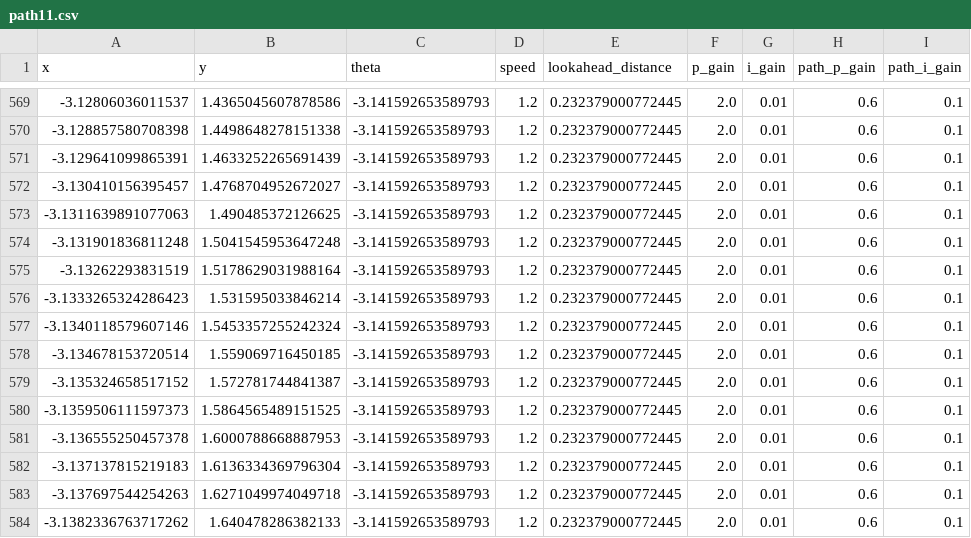
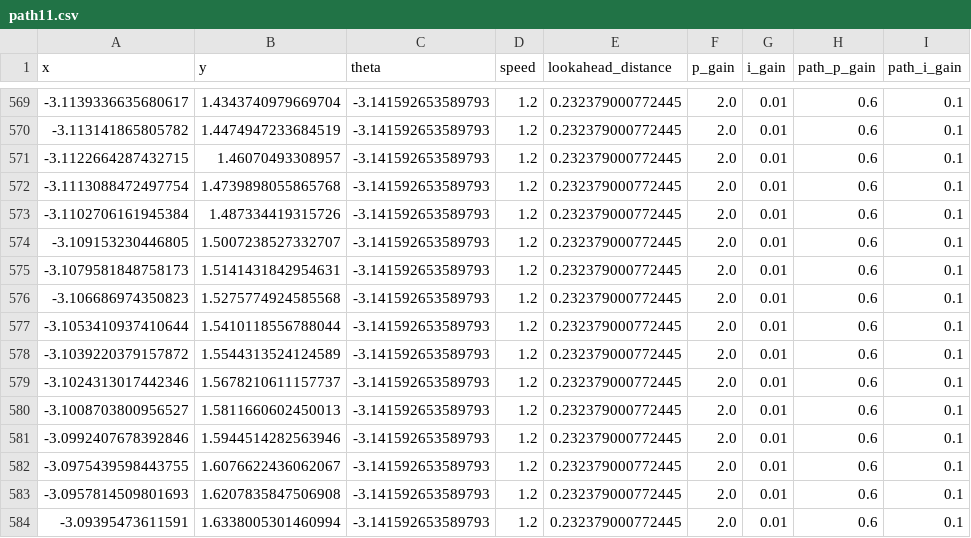
Before and after one commit to NeyagawaRobocons/chassis_haru_robo2024, a CSV file: pure_pursuit/csv/path11.csv, drawn as a sheet; only a part is shown, gaps mark what is left out; the diff covers the shown part only; the diff names each change by its address in the sheet, - before the commit and + after, or states it on an @@ line.

```diff
--- a/pure_pursuit/csv/path11.csv
+++ b/pure_pursuit/csv/path11.csv
-A569 (x): -3.12806036011537
+A569 (x): -3.1139336635680617
-B569 (y): 1.4365045607878586
+B569 (y): 1.4343740979669704
-A570 (x): -3.128857580708398
+A570 (x): -3.113141865805782
-B570 (y): 1.4498648278151338
+B570 (y): 1.4474947233684519
-A571 (x): -3.129641099865391
+A571 (x): -3.1122664287432715
-B571 (y): 1.4633252265691439
+B571 (y): 1.46070493308957
-A572 (x): -3.130410156395457
+A572 (x): -3.1113088472497754
-B572 (y): 1.4768704952672027
+B572 (y): 1.4739898055865768
-A573 (x): -3.1311639891077063
+A573 (x): -3.1102706161945384
-B573 (y): 1.490485372126625
+B573 (y): 1.487334419315726
-A574 (x): -3.131901836811248
+A574 (x): -3.109153230446805
-B574 (y): 1.5041545953647248
+B574 (y): 1.5007238527332707
-A575 (x): -3.13262293831519
+A575 (x): -3.1079581848758173
-B575 (y): 1.5178629031988164
+B575 (y): 1.5141431842954631
-A576 (x): -3.1333265324286423
+A576 (x): -3.106686974350823
-B576 (y): 1.531595033846214
+B576 (y): 1.5275774924585568
-A577 (x): -3.1340118579607146
+A577 (x): -3.1053410937410644
-B577 (y): 1.5453357255242324
+B577 (y): 1.5410118556788044
-A578 (x): -3.134678153720514
+A578 (x): -3.1039220379157872
-B578 (y): 1.559069716450185
+B578 (y): 1.5544313524124589
-A579 (x): -3.135324658517152
+A579 (x): -3.1024313017442346
-B579 (y): 1.572781744841387
+B579 (y): 1.5678210611157737
-A580 (x): -3.1359506111597373
+A580 (x): -3.1008703800956527
-B580 (y): 1.5864565489151525
+B580 (y): 1.5811660602450013
-A581 (x): -3.136555250457378
+A581 (x): -3.0992407678392846
-B581 (y): 1.6000788668887953
+B581 (y): 1.5944514282563946
-A582 (x): -3.137137815219183
+A582 (x): -3.0975439598443755
-B582 (y): 1.6136334369796304
+B582 (y): 1.6076622436062067
-A583 (x): -3.137697544254263
+A583 (x): -3.0957814509801693
-B583 (y): 1.6271049974049718
+B583 (y): 1.6207835847506908
-A584 (x): -3.1382336763717262
+A584 (x): -3.09395473611591
-B584 (y): 1.640478286382133
+B584 (y): 1.6338005301460994
```
Also changed, not shown: 165 edited cells elsewhere in this file, pure_pursuit/csv/path12.csv, pure_pursuit/csv/path13.csv, 7 other files.
